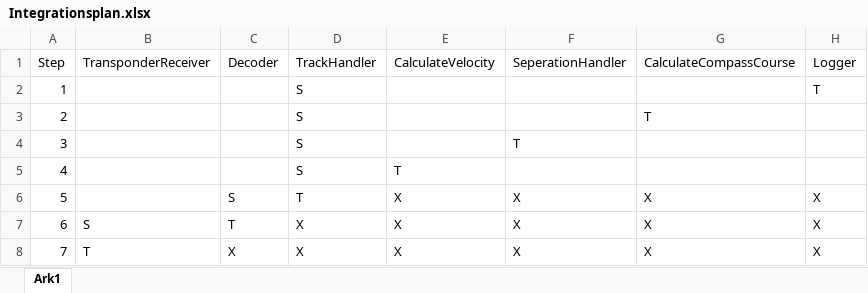
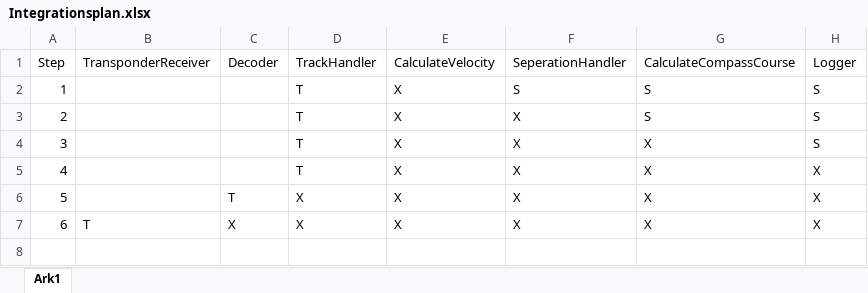
Before and after one commit to andersfibiger/SWT2, an Excel workbook: Integrationsplan.xlsx, sheet Ark1, drawn as a sheet; values as stored, in another font and other column widths than the file's, no borders; table styles not drawn; removed rows and columns are numbered as before the commit, all else as after; the diff names each change by its address in the sheet, - before the commit and + after, or states it on an @@ line.

Commit message:
changed to correct new diagrams in handin and fixed integration plan

```diff
--- a/Integrationsplan.xlsx (sheet Ark1)
+++ b/Integrationsplan.xlsx (sheet Ark1)
-row 2: 1 |  |  | S |  |  |  | T
-row 3: 2 |  |  | S |  |  | T
-row 4: 3 |  |  | S |  | T
-row 5: 4 |  |  | S | T
+row 2: 1 |  |  | T | X | S | S | S
+row 3: 2 |  |  | T | X | X | S | S
+row 4: 3 |  |  | T | X | X | X | S
@@ column A (Step) renumbered from row 5 down @@
-C5 (Decoder): S
+C5 (Decoder): (empty)
-B6 (TransponderReceiver): S
+B6 (TransponderReceiver): (empty)
```
Also changed, not shown: 2 other files.
